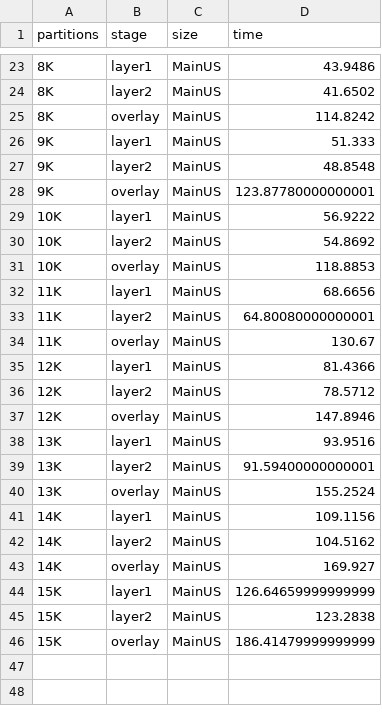
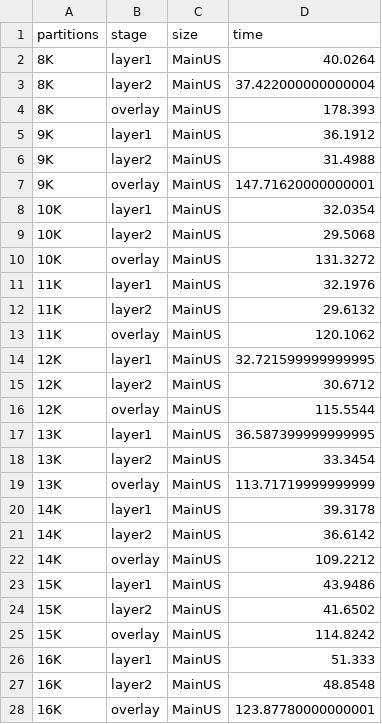
Before and after one commit to aocalderon/RIDIR, a TSV file: Data/MainUS/MainUS.tsv, drawn as a sheet; only a part is shown, gaps mark what is left out; the diff covers the shown part only.

```diff
--- a/Data/MainUS/MainUS.tsv
+++ b/Data/MainUS/MainUS.tsv
@@ -23,24 +2,27 @@ partitions	stage	size	time
-8K	layer1	MainUS	43.9486
-8K	layer2	MainUS	41.6502
-8K	overlay	MainUS	114.8242
-9K	layer1	MainUS	51.333
-9K	layer2	MainUS	48.8548
-9K	overlay	MainUS	123.87780000000001
-10K	layer1	MainUS	56.9222
-10K	layer2	MainUS	54.8692
-10K	overlay	MainUS	118.8853
-11K	layer1	MainUS	68.6656
-11K	layer2	MainUS	64.80080000000001
-11K	overlay	MainUS	130.67
-12K	layer1	MainUS	81.4366
-12K	layer2	MainUS	78.5712
-12K	overlay	MainUS	147.8946
-13K	layer1	MainUS	93.9516
-13K	layer2	MainUS	91.59400000000001
-13K	overlay	MainUS	155.2524
-14K	layer1	MainUS	109.1156
-14K	layer2	MainUS	104.5162
-14K	overlay	MainUS	169.927
-15K	layer1	MainUS	126.64659999999999
-15K	layer2	MainUS	123.2838
-15K	overlay	MainUS	186.41479999999999
+8K	layer1	MainUS	40.0264
+8K	layer2	MainUS	37.422000000000004
+8K	overlay	MainUS	178.393
+9K	layer1	MainUS	36.1912
+9K	layer2	MainUS	31.4988
+9K	overlay	MainUS	147.71620000000001
+10K	layer1	MainUS	32.0354
+10K	layer2	MainUS	29.5068
+10K	overlay	MainUS	131.3272
+11K	layer1	MainUS	32.1976
+11K	layer2	MainUS	29.6132
+11K	overlay	MainUS	120.1062
+12K	layer1	MainUS	32.721599999999995
+12K	layer2	MainUS	30.6712
+12K	overlay	MainUS	115.5544
+13K	layer1	MainUS	36.587399999999995
+13K	layer2	MainUS	33.3454
+13K	overlay	MainUS	113.71719999999999
+14K	layer1	MainUS	39.3178
+14K	layer2	MainUS	36.6142
+14K	overlay	MainUS	109.2212
+15K	layer1	MainUS	43.9486
+15K	layer2	MainUS	41.6502
+15K	overlay	MainUS	114.8242
+16K	layer1	MainUS	51.333
+16K	layer2	MainUS	48.8548
+16K	overlay	MainUS	123.87780000000001
```
Also changed, not shown: 6 added rows and 21 removed rows elsewhere in this file, Data/GADM/gadm.tsv, 25 other files.
